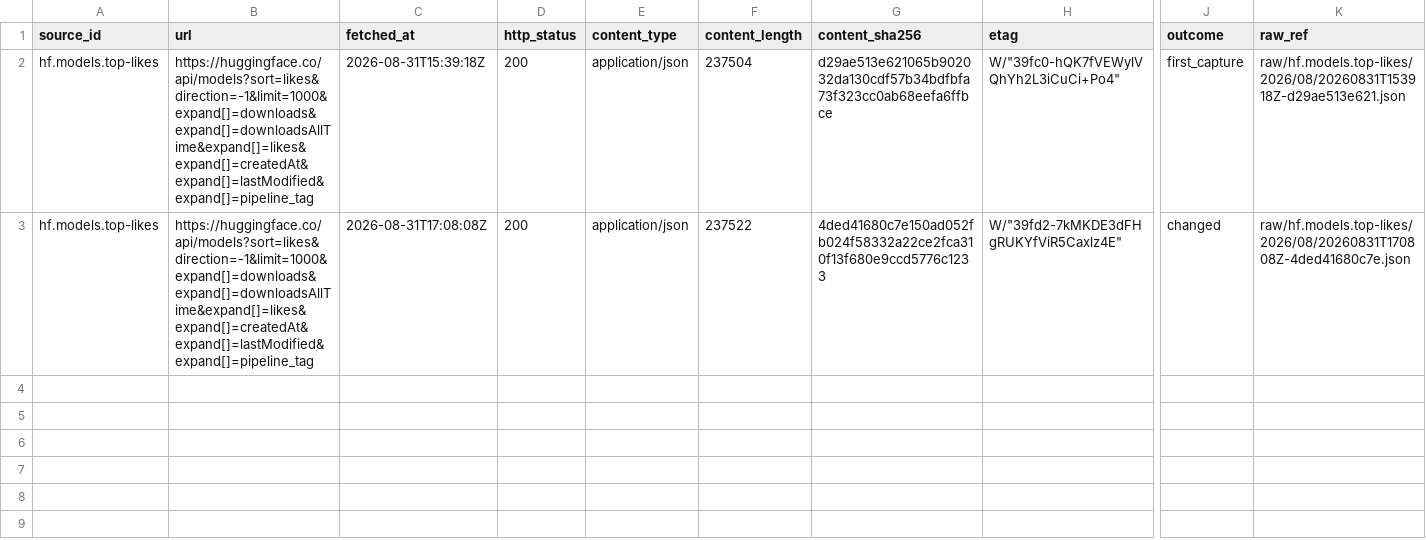
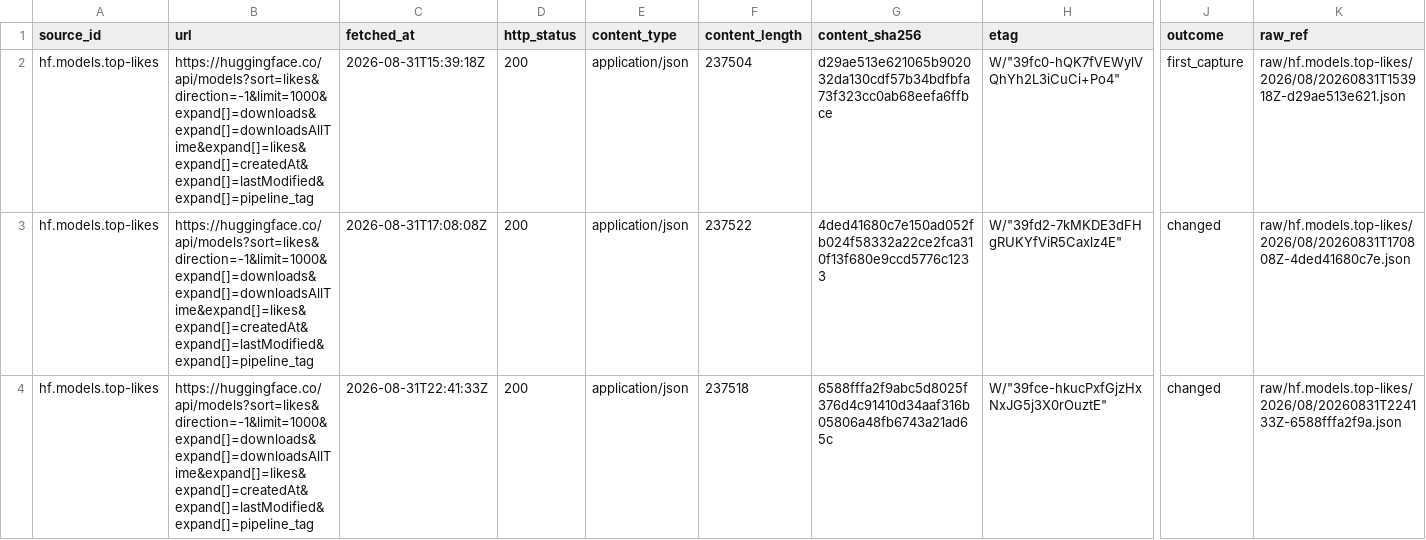
Before and after one commit to neldivad/wss-hugging-face, a CSV file: manifest/hf.models.top-likes/2026-08.csv, drawn as a sheet; only a part is shown, gaps mark what is left out; rows hold the shown columns only; the diff names each change by its address in the sheet, - before the commit and + after, or states it on an @@ line.

```diff
--- a/manifest/hf.models.top-likes/2026-08.csv
+++ b/manifest/hf.models.top-likes/2026-08.csv
+row 4: hf.models.top-likes | https://huggingface.co/api/models?sort=likes&direction=-1&limit=1000&expand[]=downloads&expand[]=downloadsAllTime&expand[]=likes&expand[]=createdAt&expand[]=lastModified&expand[]=pipeline_tag | 2026-08-31T22:41:33Z | 200 | application/json | 237518 | 6588fffa2f9abc5d8025f376d4c91410d34aaf316b05806a48fb6743a21ad65c | W/"39fce-hkucPxfGjzHxNxJG5j3X0rOuztE" | changed | raw/hf.models.top-likes/2026/08/20260831T224133Z-6588fffa2f9a.json
```
Also changed, not shown: manifest/hf.datasets.top-downloads/2026-08.csv, manifest/hf.datasets.top-likes/2026-08.csv, 18 other files.
